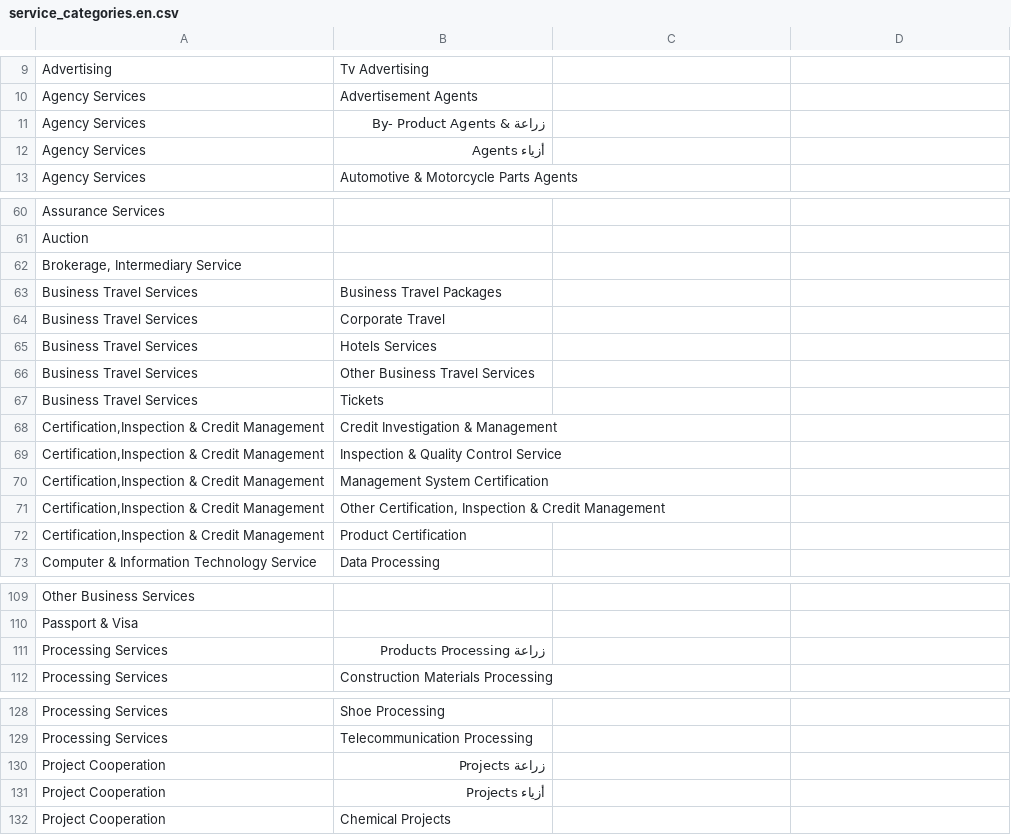
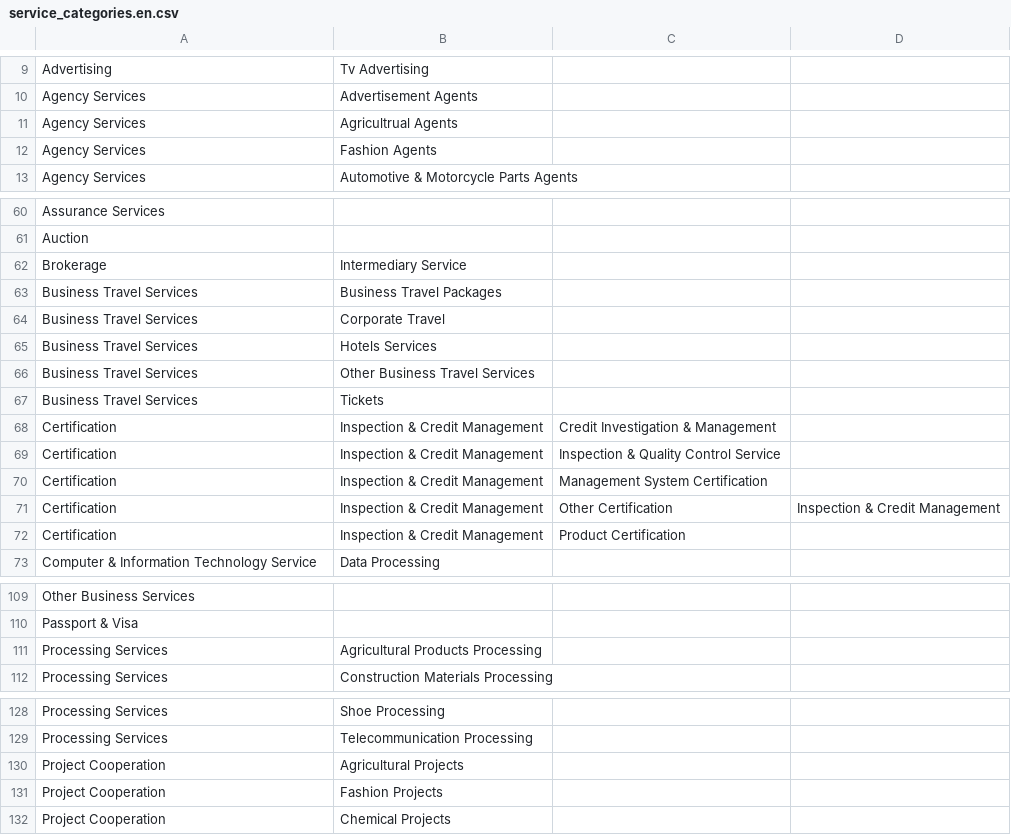
Before and after one commit to Searchinmena/searchinmena, a CSV file: db/seeds/service_categories.en.csv, drawn as a sheet; only a part is shown, gaps mark what is left out.

Commit message:
Update service_categories.en.csv

```diff
--- a/db/seeds/service_categories.en.csv
+++ b/db/seeds/service_categories.en.csv
@@ -10,4 +10,4 @@ Advertising,Tv Advertising
 Agency Services,Advertisement Agents
-Agency Services,زراعة & By- Product Agents
-Agency Services,أزياء Agents
+Agency Services,Agricultrual Agents
+Agency Services,Fashion Agents
 Agency Services,Automotive & Motorcycle Parts Agents
@@ -61,3 +61,3 @@ Assurance Services,
 Auction,
-"Brokerage, Intermediary Service",
+Brokerage, Intermediary Service,
 Business Travel Services,Business Travel Packages
@@ -67,7 +67,7 @@ Business Travel Services,Other Business Travel Services
 Business Travel Services,Tickets
-"Certification,Inspection & Credit Management",Credit Investigation & Management
-"Certification,Inspection & Credit Management",Inspection & Quality Control Service
-"Certification,Inspection & Credit Management",Management System Certification
-"Certification,Inspection & Credit Management","Other Certification, Inspection & Credit Management"
-"Certification,Inspection & Credit Management",Product Certification
+Certification,Inspection & Credit Management,Credit Investigation & Management
+Certification,Inspection & Credit Management,Inspection & Quality Control Service
+Certification,Inspection & Credit Management,Management System Certification
+Certification,Inspection & Credit Management,Other Certification, Inspection & Credit Management
+Certification,Inspection & Credit Management,Product Certification
 Computer & Information Technology Service,Data Processing
@@ -110,3 +110,3 @@ Other Business Services,
 Passport & Visa,
-Processing Services,زراعة Products Processing
+Processing Services,Agricultural Products Processing
 Processing Services,Construction Materials Processing
@@ -129,4 +129,4 @@ Processing Services,Shoe Processing
 Processing Services,Telecommunication Processing
-Project Cooperation,زراعة Projects
-Project Cooperation,أزياء Projects
+Project Cooperation,Agricultural Projects
+Project Cooperation,Fashion Projects
 Project Cooperation,Chemical Projects
```
